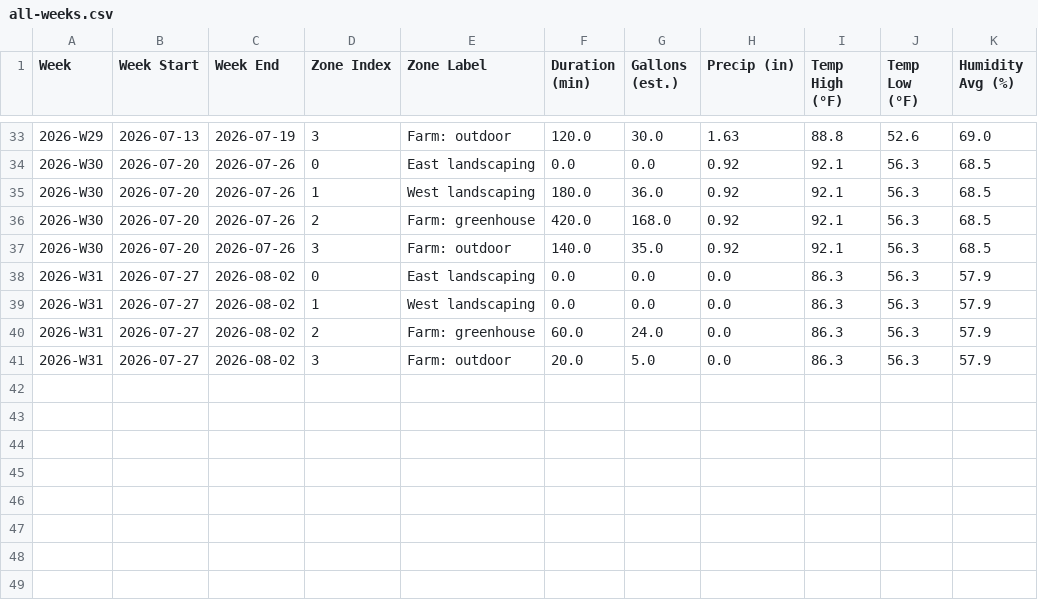
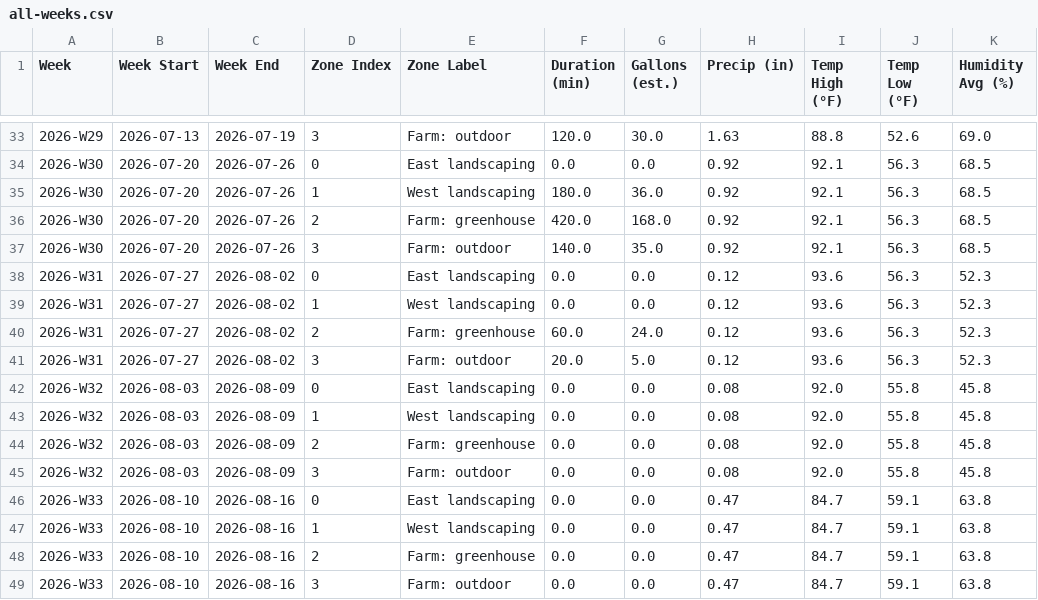
Before and after one commit to townsite-urban-farm/website, a CSV file: static/irrigation-reports/all-weeks.csv, drawn as a sheet; only a part is shown, gaps mark what is left out.

```diff
--- a/static/irrigation-reports/all-weeks.csv
+++ b/static/irrigation-reports/all-weeks.csv
@@ -37,5 +37,13 @@ Week,Week Start,Week End,Zone Index,Zone Label,Duration (min),Gallons (est.),Pre
 2026-W30,2026-07-20,2026-07-26,3,Farm: outdoor,140.0,35.0,0.92,92.1,56.3,68.5
-2026-W31,2026-07-27,2026-08-02,0,East landscaping,0.0,0.0,0.0,86.3,56.3,57.9
-2026-W31,2026-07-27,2026-08-02,1,West landscaping,0.0,0.0,0.0,86.3,56.3,57.9
-2026-W31,2026-07-27,2026-08-02,2,Farm: greenhouse,60.0,24.0,0.0,86.3,56.3,57.9
-2026-W31,2026-07-27,2026-08-02,3,Farm: outdoor,20.0,5.0,0.0,86.3,56.3,57.9
+2026-W31,2026-07-27,2026-08-02,0,East landscaping,0.0,0.0,0.12,93.6,56.3,52.3
+2026-W31,2026-07-27,2026-08-02,1,West landscaping,0.0,0.0,0.12,93.6,56.3,52.3
+2026-W31,2026-07-27,2026-08-02,2,Farm: greenhouse,60.0,24.0,0.12,93.6,56.3,52.3
+2026-W31,2026-07-27,2026-08-02,3,Farm: outdoor,20.0,5.0,0.12,93.6,56.3,52.3
+2026-W32,2026-08-03,2026-08-09,0,East landscaping,0.0,0.0,0.08,92.0,55.8,45.8
+2026-W32,2026-08-03,2026-08-09,1,West landscaping,0.0,0.0,0.08,92.0,55.8,45.8
+2026-W32,2026-08-03,2026-08-09,2,Farm: greenhouse,0.0,0.0,0.08,92.0,55.8,45.8
+2026-W32,2026-08-03,2026-08-09,3,Farm: outdoor,0.0,0.0,0.08,92.0,55.8,45.8
+2026-W33,2026-08-10,2026-08-16,0,East landscaping,0.0,0.0,0.47,84.7,59.1,63.8
+2026-W33,2026-08-10,2026-08-16,1,West landscaping,0.0,0.0,0.47,84.7,59.1,63.8
+2026-W33,2026-08-10,2026-08-16,2,Farm: greenhouse,0.0,0.0,0.47,84.7,59.1,63.8
+2026-W33,2026-08-10,2026-08-16,3,Farm: outdoor,0.0,0.0,0.47,84.7,59.1,63.8
```
Also changed, not shown: static/irrigation-reports/crops-all-weeks.csv, static/irrigation-reports/weekly/2026-W31-crops.csv, 6 other files.
